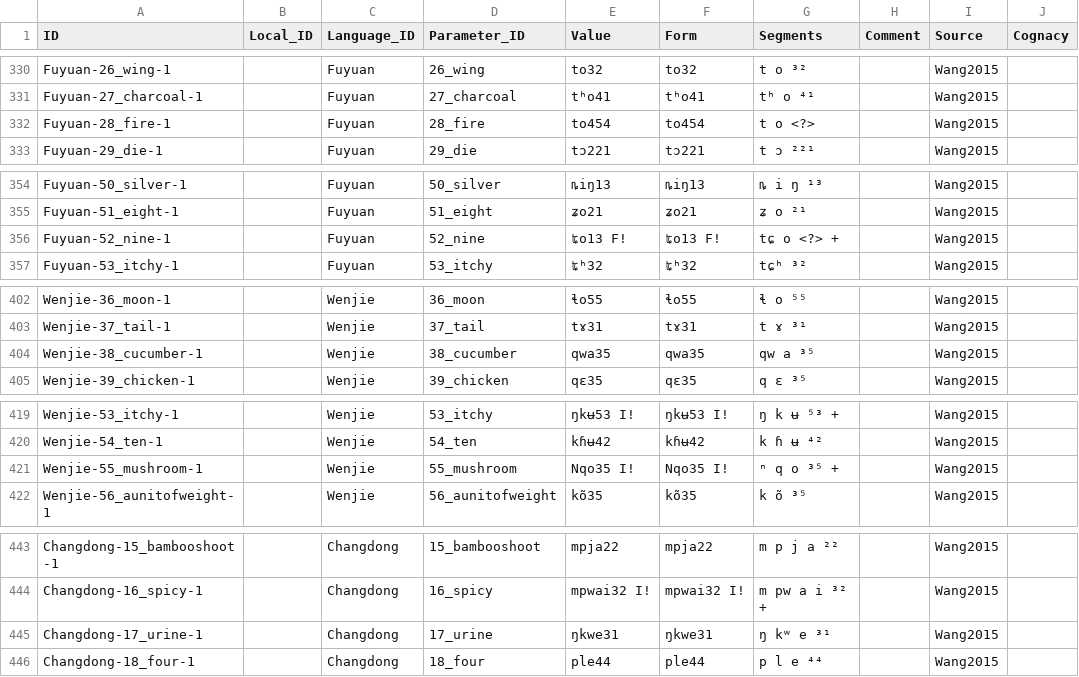
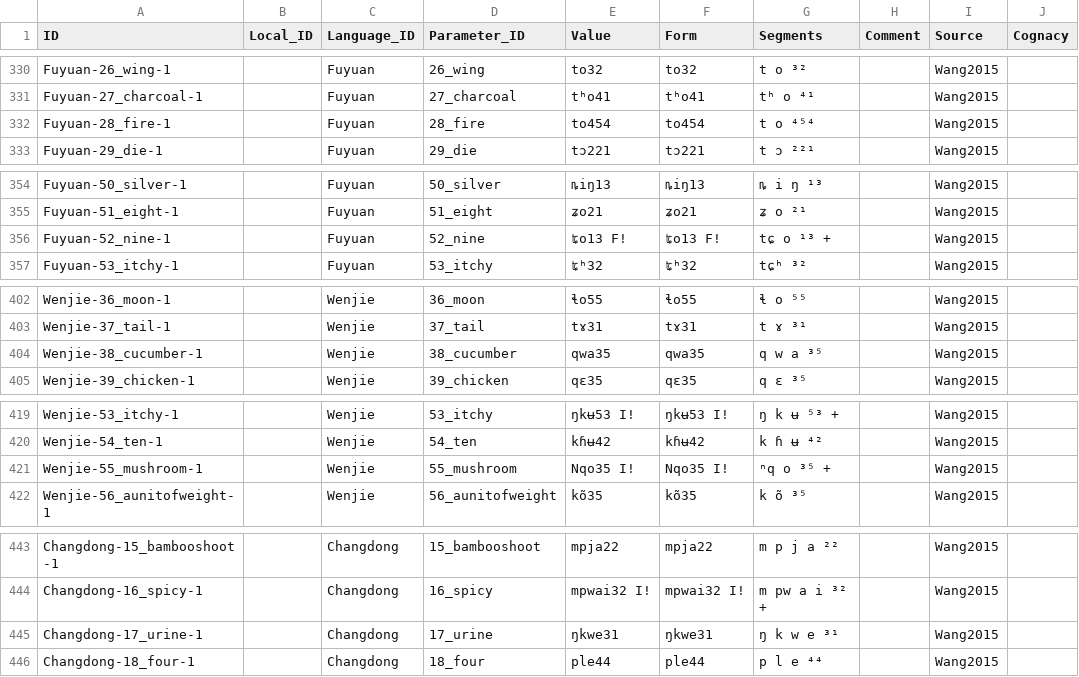
Before and after one commit to lexibank/wanghmongmien, a CSV file: cldf/forms.csv, drawn as a sheet; only a part is shown, gaps mark what is left out; the diff covers the shown part only; the diff names each change by its address in the sheet, - before the commit and + after, or states it on an @@ line.

```diff
--- a/cldf/forms.csv
+++ b/cldf/forms.csv
-G332 (Segments): t o <?>
+G332 (Segments): t o ⁴⁵⁴
-G356 (Segments): tɕ o <?> +
+G356 (Segments): tɕ o ¹³ +
-G404 (Segments): qw a ³⁵
+G404 (Segments): q w a ³⁵
-G421 (Segments): ⁿ q o ³⁵ +
+G421 (Segments): ⁿq o ³⁵ +
-G445 (Segments): ŋ kʷ e ³¹
+G445 (Segments): ŋ k w e ³¹
```
Also changed, not shown: 20 edited cells elsewhere in this file, 2 other files.
